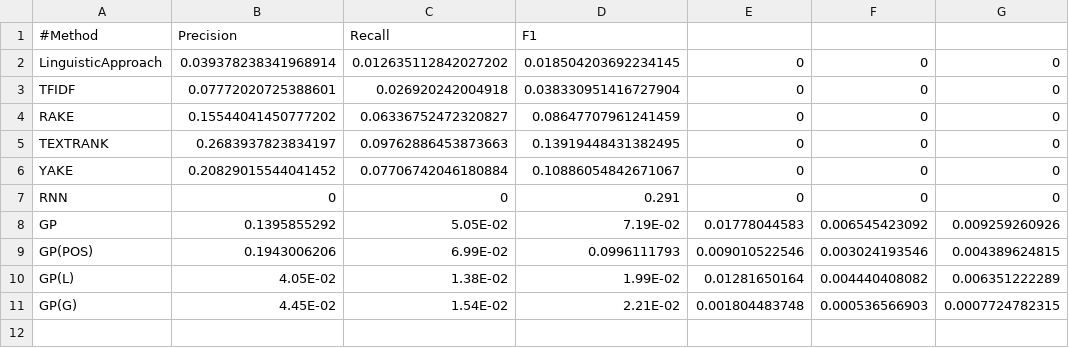
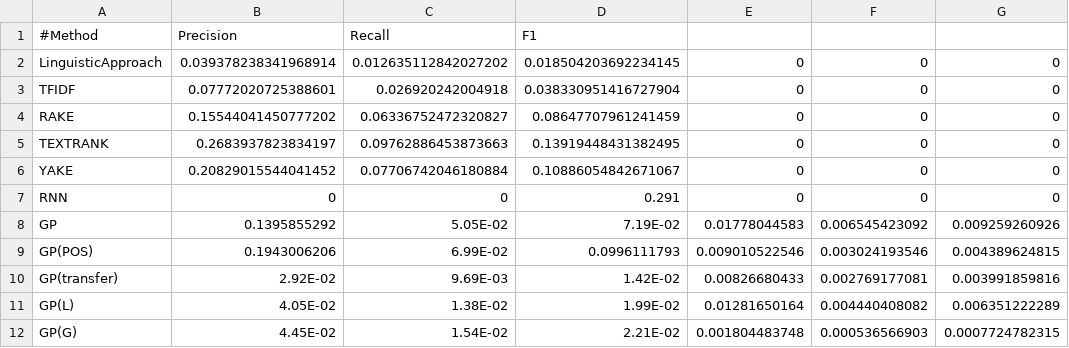
Before and after one commit to NaomiatLibrary/KeyGAN_keyword, a CSV file: extraction/results_semeval.csv, drawn as a sheet; the diff names each change by its address in the sheet, - before the commit and + after, or states it on an @@ line.

```diff
--- a/extraction/results_semeval.csv
+++ b/extraction/results_semeval.csv
+row 10: GP(transfer) | 2.92E-02 | 9.69E-03 | 1.42E-02 | 0.00826680433 | 0.002769177081 | 0.003991859816
```
Also changed, not shown: extraction/results_gizmodo.csv, extraction/results_lifehacker.csv, 7 other files.
